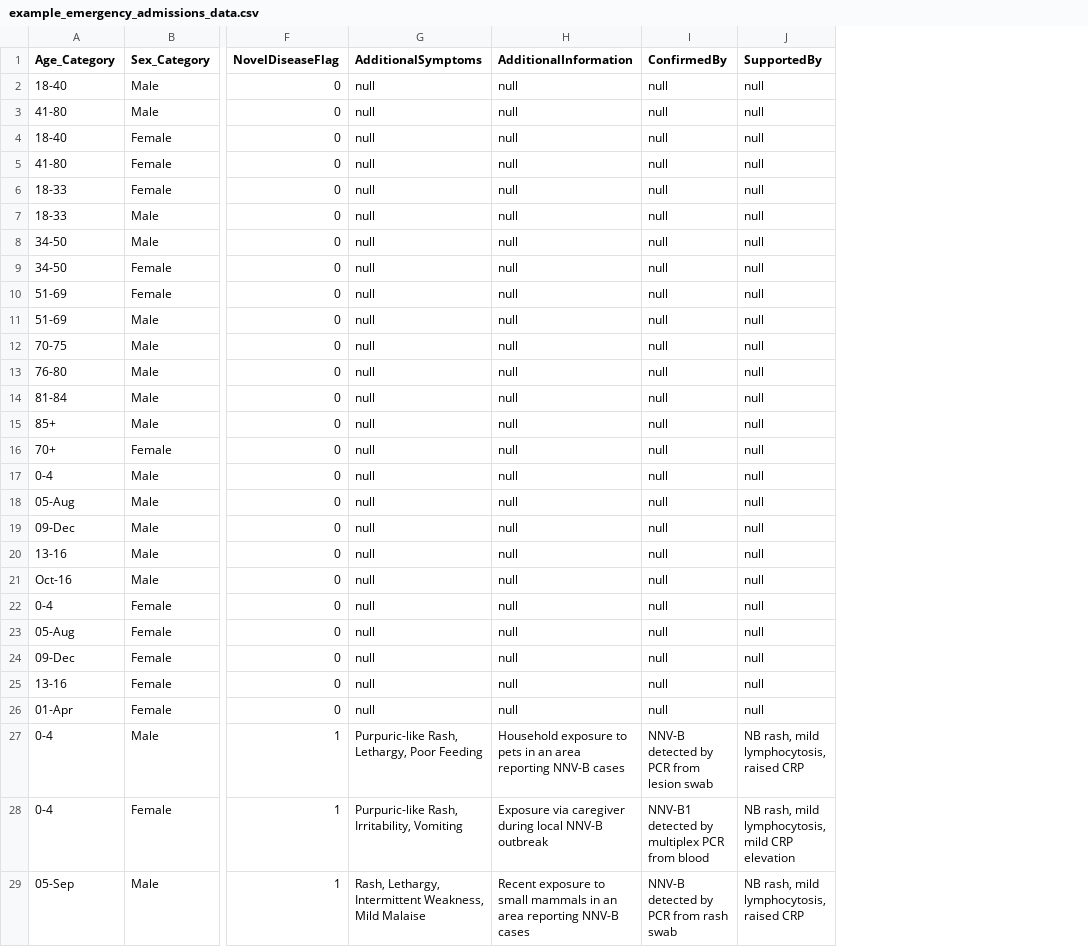
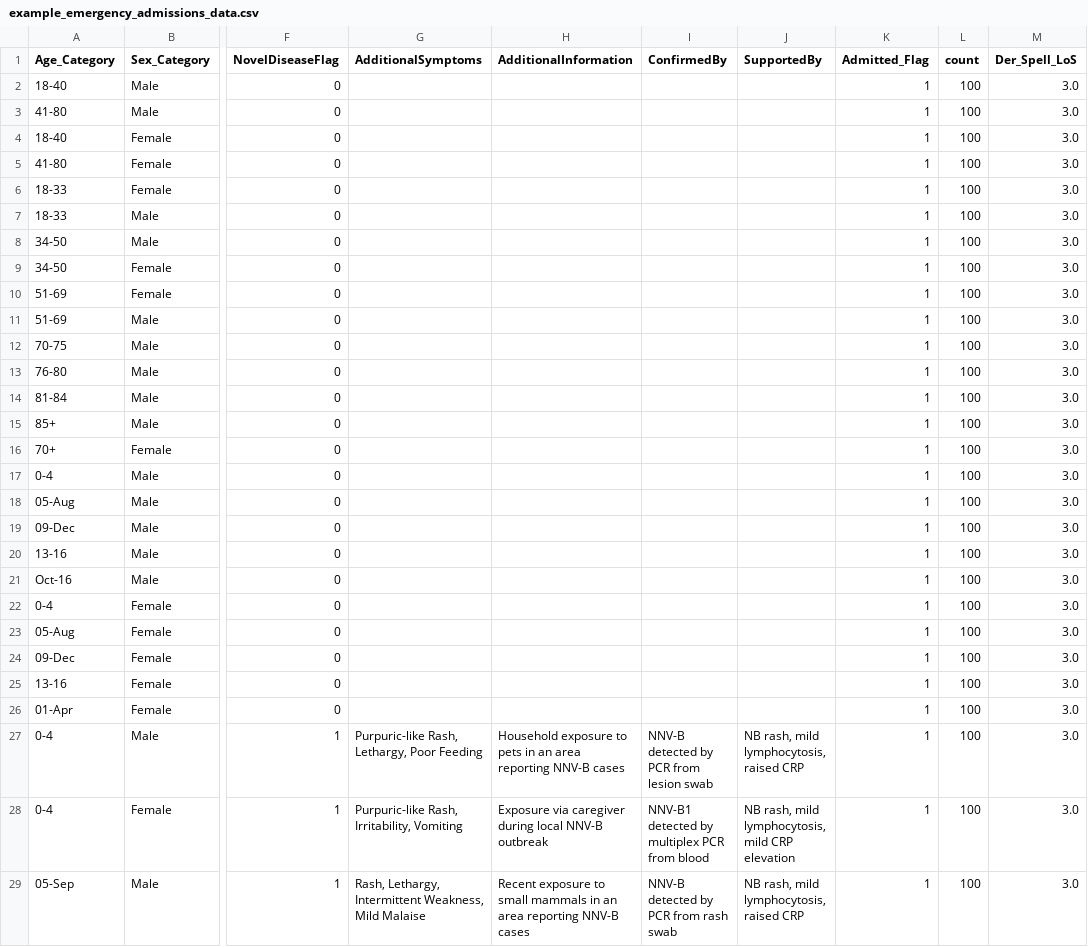
Before and after one commit to Bornjovial/NHS-synthetic-, a CSV file: data/example_emergency_admissions_data.csv, drawn as a sheet; only a part is shown, gaps mark what is left out; the diff names each change by its address in the sheet, - before the commit and + after, or states it on an @@ line.

```diff
--- a/data/example_emergency_admissions_data.csv
+++ b/data/example_emergency_admissions_data.csv
+column K (Admitted_Flag), rows 2-29: all 1
+column L (count), rows 2-29: all 100
+column M (Der_Spell_LoS), rows 2-29: all 3.0
-G2:G26 (AdditionalSymptoms): null
+G2:G26 (AdditionalSymptoms): (empty)
-H2:H26 (AdditionalInformation): null
+H2:H26 (AdditionalInformation): (empty)
-I2:I26 (ConfirmedBy): null
+I2:I26 (ConfirmedBy): (empty)
-J2:J26 (SupportedBy): null
+J2:J26 (SupportedBy): (empty)
```
Also changed, not shown: 6 other files.
